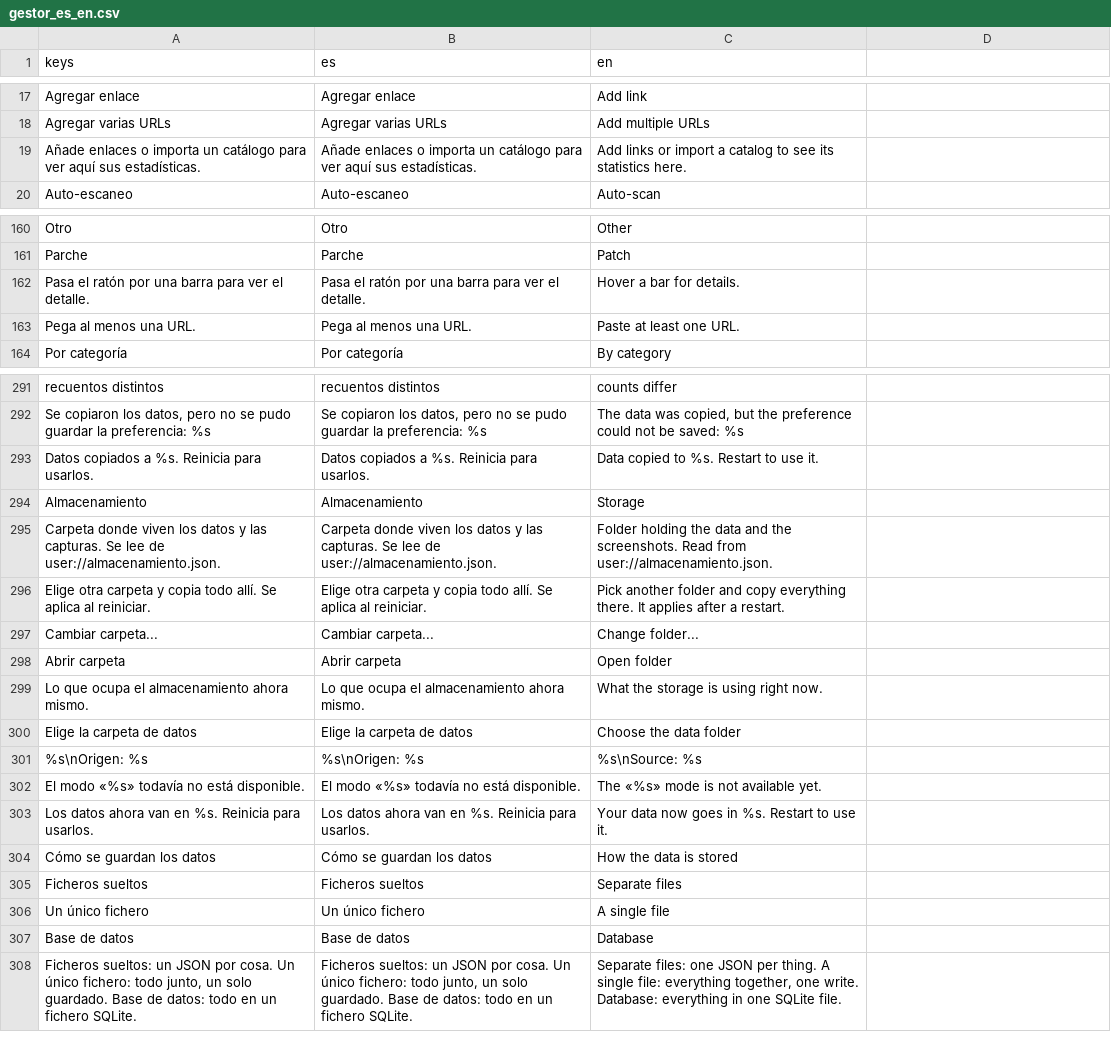
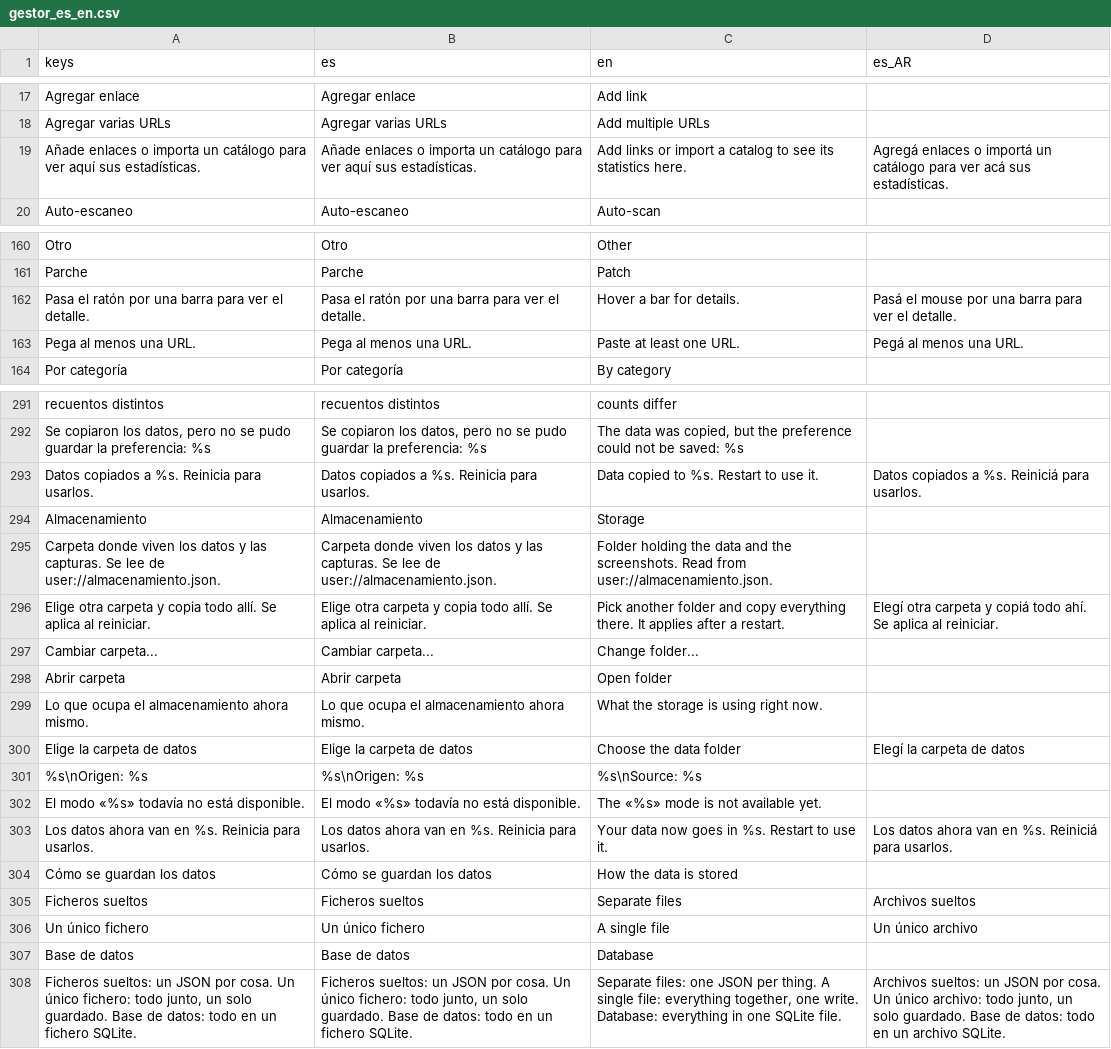
Before and after one commit to scorpio21/gestor-de-enlaces, a CSV file: locale/gestor_es_en.csv, drawn as a sheet; only a part is shown, gaps mark what is left out; the diff covers the shown part only; the diff names each change by its address in the sheet, - before the commit and + after, or states it on an @@ line.

```diff
--- a/locale/gestor_es_en.csv
+++ b/locale/gestor_es_en.csv
-D1: (empty)
+D1: es_AR
-D19 (es_AR): (empty)
+D19 (es_AR): Agregá enlaces o importá un catálogo para ver acá sus estadísticas.
-D162 (es_AR): (empty)
+D162 (es_AR): Pasá el mouse por una barra para ver el detalle.
-D163 (es_AR): (empty)
+D163 (es_AR): Pegá al menos una URL.
-D293 (es_AR): (empty)
+D293 (es_AR): Datos copiados a %s. Reiniciá para usarlos.
-D296 (es_AR): (empty)
+D296 (es_AR): Elegí otra carpeta y copiá todo ahí. Se aplica al reiniciar.
-D300 (es_AR): (empty)
+D300 (es_AR): Elegí la carpeta de datos
-D303 (es_AR): (empty)
+D303 (es_AR): Los datos ahora van en %s. Reiniciá para usarlos.
-D305 (es_AR): (empty)
+D305 (es_AR): Archivos sueltos
-D306 (es_AR): (empty)
+D306 (es_AR): Un único archivo
-D308 (es_AR): (empty)
+D308 (es_AR): Archivos sueltos: un JSON por cosa. Un único archivo: todo junto, un solo guardado. Base de datos: todo en un archivo SQLite.
```
Also changed, not shown: 3 edited cells elsewhere in this file, 12 other files.
